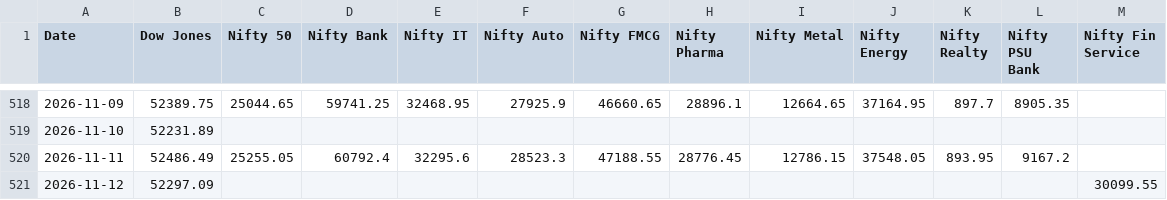
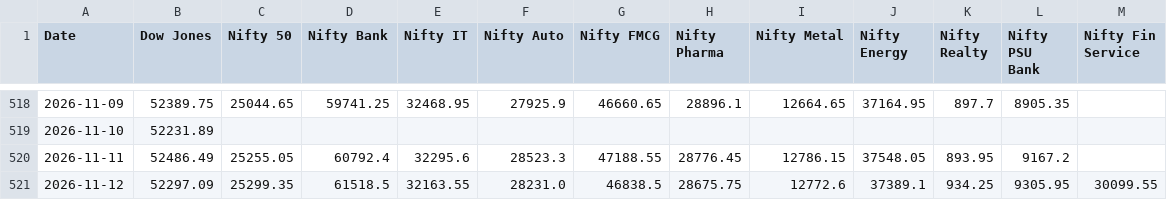
Before and after one commit to deepakhanda77-spec/market-dashboard, a CSV file: dashboard.csv, drawn as a sheet; only a part is shown, gaps mark what is left out.

Commit message:
Update market data

```diff
--- a/dashboard.csv
+++ b/dashboard.csv
@@ -520,2 +520,2 @@ Date,Dow Jones,Nifty 50,Nifty Bank,Nifty IT,Nifty Auto,Nifty FMCG,Nifty Pharma,N
 2026-11-11,52486.49,25255.05,60792.4,32295.6,28523.3,47188.55,28776.45,12786.15,37548.05,893.95,9167.2,
-2026-11-12,52297.09,,,,,,,,,,,30099.55
+2026-11-12,52297.09,25299.35,61518.5,32163.55,28231.0,46838.5,28675.75,12772.6,37389.1,934.25,9305.95,30099.55
```
Also changed, not shown: 1 other file.
